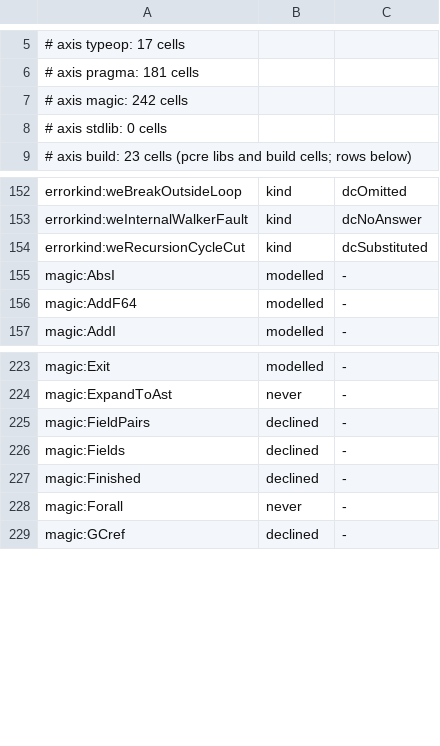
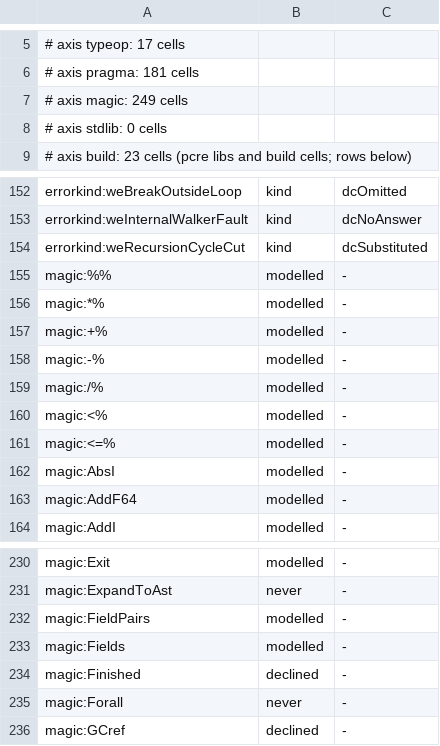
Before and after one commit to coreyleavitt/nelli, a TSV file: docs/rfc/0016-universe.tsv, drawn as a sheet; only a part is shown, gaps mark what is left out.

Commit message:
RFC-0016 K4b: magic row states follow the pins, with a drift guard
Dup, Slice, EqProc, Fields and FieldPairs pin exact through symexFind, so
their rows are modelled. EqCString is not walked through its importc body
(the cstring operands cross as strings), so it is a modelled row and leaves
msBodyWalk. tsymex_0016_k4b_cells now fails when a row pinned exact is not
an admitted modelled, folded or bodied row, or a decline pin sits on a
plain modelled row.

```diff
--- a/docs/rfc/0016-universe.tsv
+++ b/docs/rfc/0016-universe.tsv
@@ -6,3 +6,3 @@
 # axis pragma: 181 cells
-# axis magic: 242 cells
+# axis magic: 249 cells
 # axis stdlib: 0 cells
@@ -154,2 +154,9 @@ errorkind:weInternalWalkerFault	kind	dcNoAnswer
 errorkind:weRecursionCycleCut	kind	dcSubstituted
+magic:%%	modelled	-
+magic:*%	modelled	-
+magic:+%	modelled	-
+magic:-%	modelled	-
+magic:/%	modelled	-
+magic:<%	modelled	-
+magic:<=%	modelled	-
 magic:AbsI	modelled	-
@@ -224,4 +231,4 @@ magic:Exit	modelled	-
 magic:ExpandToAst	never	-
-magic:FieldPairs	declined	-
-magic:Fields	declined	-
+magic:FieldPairs	modelled	-
+magic:Fields	modelled	-
 magic:Finished	declined	-
```
Also changed, not shown: 6 other files.
